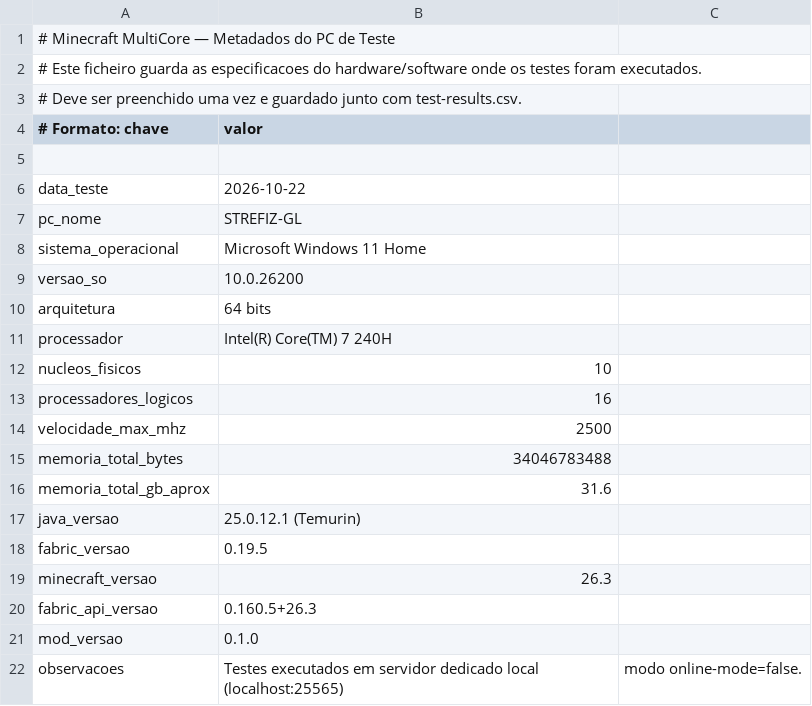
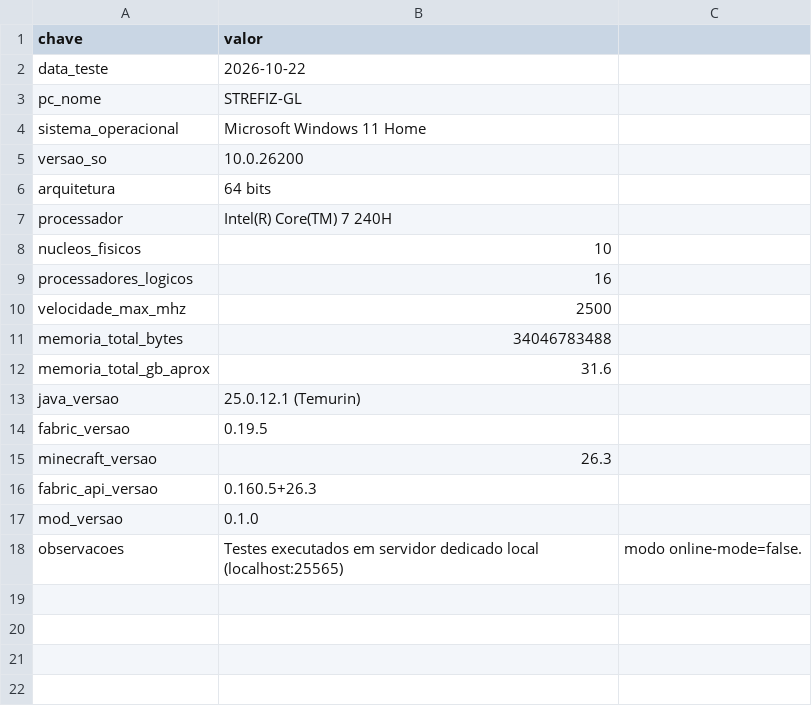
Before and after one commit to Strefiz-Git/Minecraft-MultyCore-Mod, a CSV file: test-server/test-metadata.tmp.csv, drawn as a sheet.

Commit message:
Update test-metadata.tmp.csv

```diff
--- a/test-server/test-metadata.tmp.csv
+++ b/test-server/test-metadata.tmp.csv
@@ -1,6 +1,2 @@
-# Minecraft MultiCore — Metadados do PC de Teste
-# Este ficheiro guarda as especificacoes do hardware/software onde os testes foram executados.
-# Deve ser preenchido uma vez e guardado junto com test-results.csv.
-# Formato: chave,valor
-
+chave,valor
 data_teste,2026-10-22
```
